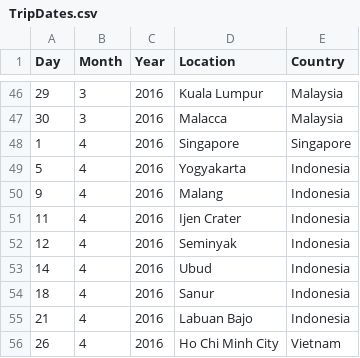
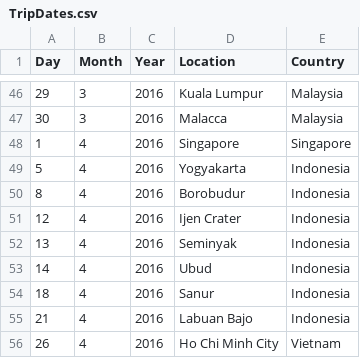
Before and after one commit to georgestrajan/PhotosCategorize, a CSV file: TripDates.csv, drawn as a sheet; only a part is shown, gaps mark what is left out.

```diff
--- a/TripDates.csv
+++ b/TripDates.csv
@@ -49,5 +49,5 @@ Day,Month,Year,Location,Country
 5,4,2016,Yogyakarta,Indonesia
-9,4,2016,Malang,Indonesia
-11,4,2016,Ijen Crater,Indonesia
-12,4,2016,Seminyak,Indonesia
+8,4,2016,Borobudur,Indonesia
+12,4,2016,Ijen Crater,Indonesia
+13,4,2016,Seminyak,Indonesia
 14,4,2016,Ubud,Indonesia
```
Also changed, not shown: 1 other file.
